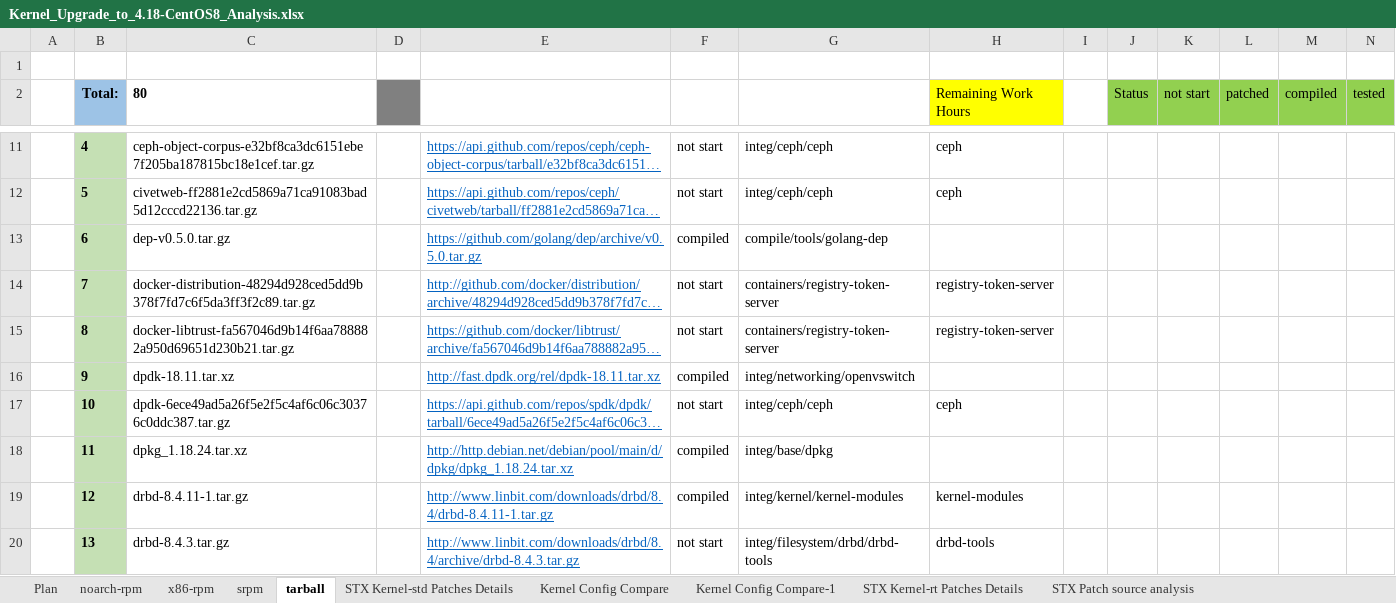
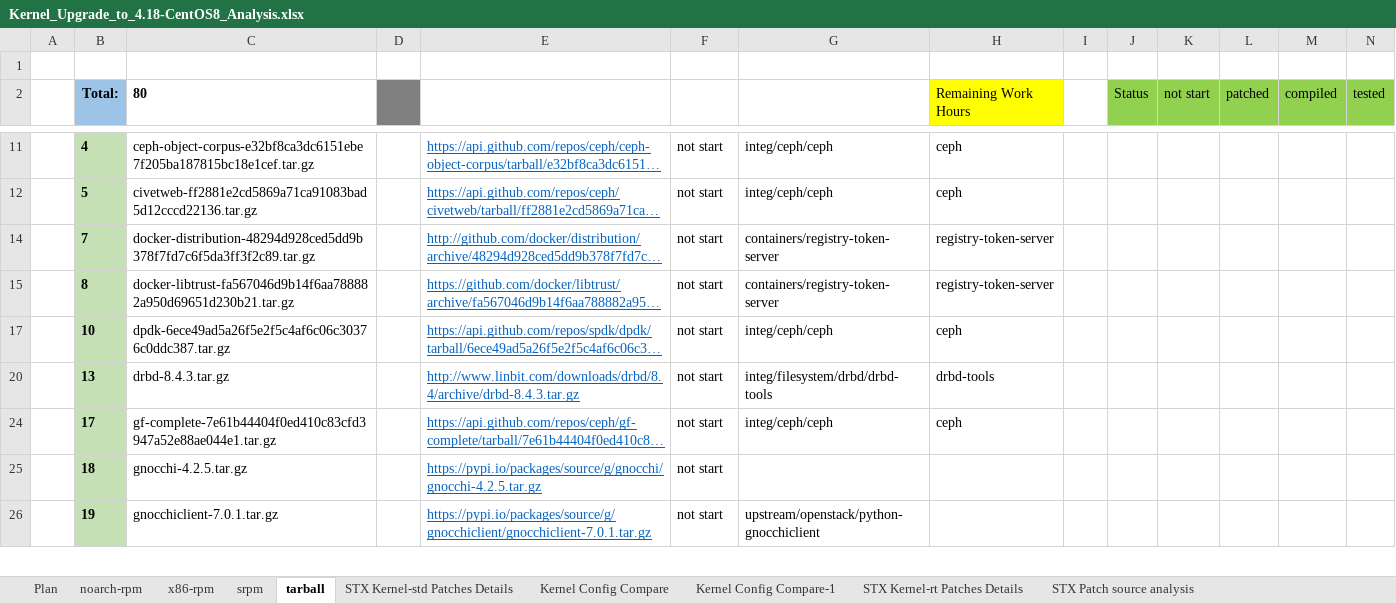
Before and after one commit to StarlingX-Neusoft/Centos8, an Excel workbook: Kernel_Upgrade_to_4.18-CentOS8_Analysis.xlsx, sheet tarball, drawn as a sheet; only a part is shown, gaps mark what is left out; the shorter side is filled out with more unchanged rows; long unchanged cells end in …; values as stored, in another font and other column widths than the file's, no borders; conditional formats not drawn; the diff covers the shown part only; the diff names each change by its address in the sheet, - before the commit and + after, or states it on an @@ line.

```diff
--- a/Kernel_Upgrade_to_4.18-CentOS8_Analysis.xlsx (sheet tarball)
+++ b/Kernel_Upgrade_to_4.18-CentOS8_Analysis.xlsx (sheet tarball)
@@ row 13 hidden:  | 6 | dep-v0.5.0.tar.gz |  | https://github.com/golang/dep/archive/v0.5.0.tar.gz | compiled | compile/tools/golang-dep @@
@@ row 16 hidden:  | 9 | dpdk-18.11.tar.xz |  | http://fast.dpdk.org/rel/dpdk-18.11.tar.xz | compiled | integ/networking/openvswitch @@
@@ row 18 hidden:  | 11 | dpkg_1.18.24.tar.xz |  | http://http.debian.net/debian/pool/main/d/dpkg/dpkg_1.18.24.tar.xz | compiled | integ/base/dpkg @@
@@ row 19 hidden:  | 12 | drbd-8.4.11-1.tar.gz |  | http://www.linbit.com/downloads/drbd/8.4/drbd-8.4.11-1.tar.gz | compiled | integ/kernel/kernel-modules | kernel-modules @@
```
Also changed, not shown: 2 removed rows, 38 hidden or unhidden rows and merged cells elsewhere in this sheet, sheet srpm.
